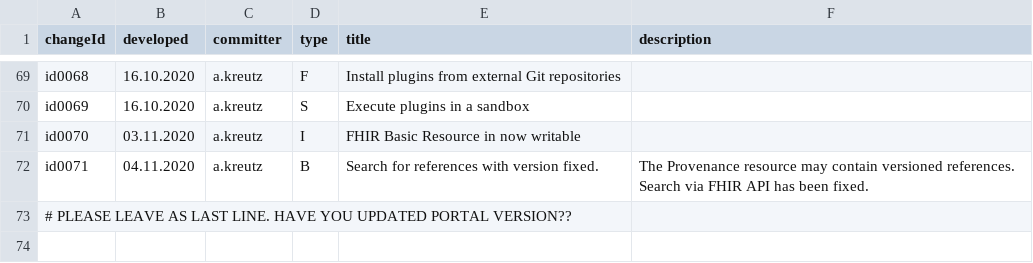
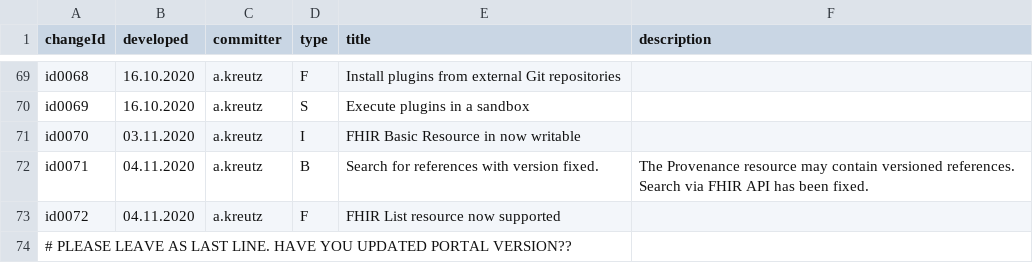
Before and after one commit to MIDATAcooperative/open-midata-server, a TSV file: CHANGELOG.tsv, drawn as a sheet; only a part is shown, gaps mark what is left out.

Commit message:
FHIR list resource added

```diff
--- a/CHANGELOG.tsv
+++ b/CHANGELOG.tsv
@@ -72,2 +72,3 @@ id0070	03.11.2020	a.kreutz	I	FHIR Basic Resource in now writable
 id0071	04.11.2020	a.kreutz	B	Search for references with version fixed.	The Provenance resource may contain versioned references. Search via FHIR API has been fixed.
+id0072	04.11.2020	a.kreutz	F	FHIR List resource now supported
 # PLEASE LEAVE AS LAST LINE. HAVE YOU UPDATED PORTAL VERSION??
```
Also changed, not shown: 4 other files.
